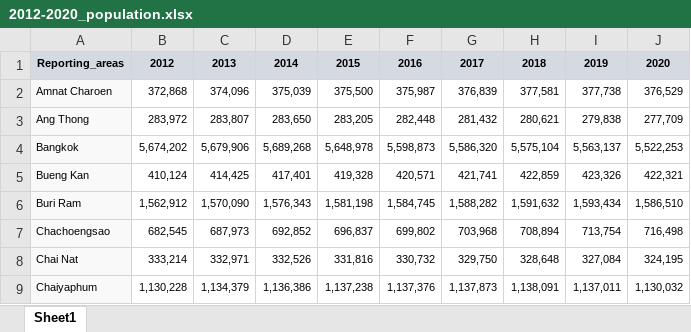
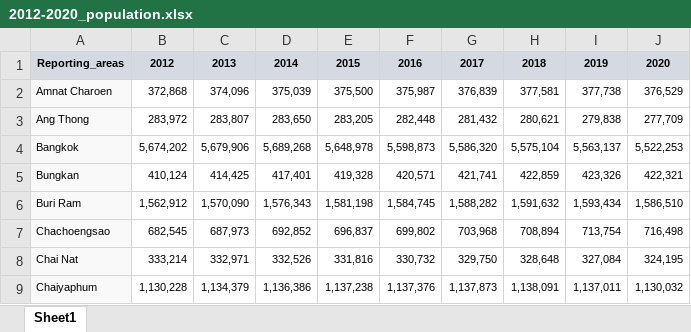
Before and after one commit to datascience-mobi-2023/topic04_team04, an Excel workbook: 2012-2020_population.xlsx, sheet Sheet1, drawn as a sheet; only a part is shown; values as stored, in another font and other column widths than the file's, no borders; the diff names each change by its address in the sheet, - before the commit and + after, or states it on an @@ line.

Commit message:
Update 2012-2020_population.xlsx

```diff
--- a/2012-2020_population.xlsx (sheet Sheet1)
+++ b/2012-2020_population.xlsx (sheet Sheet1)
-A5: Bueng Kan
+A5: Bungkan
```
